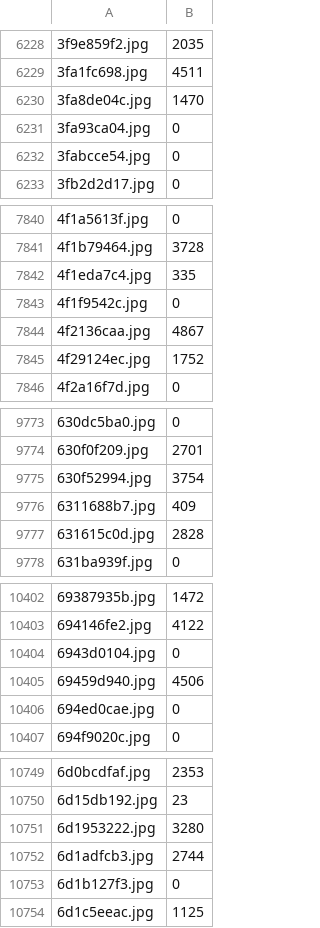
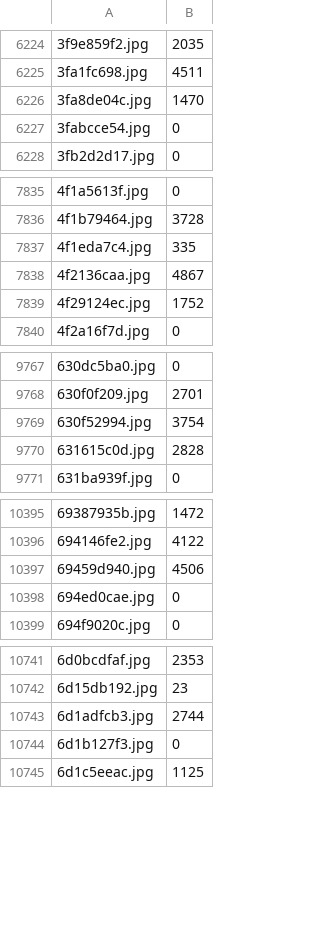
Before and after one commit to lukebrossman/WhaleTailID, a CSV file: newtrain.csv, drawn as a sheet; only a part is shown, gaps mark what is left out; the diff covers the shown part only; the diff names each change by its address in the sheet, - before the commit and + after, or states it on an @@ line.

```diff
--- a/newtrain.csv
+++ b/newtrain.csv
-row 6231: 3fa93ca04.jpg | 0
-row 7843: 4f1f9542c.jpg | 0
-row 9776: 6311688b7.jpg | 409
-row 10404: 6943d0104.jpg | 0
-row 10751: 6d1953222.jpg | 3280
```
Also changed, not shown: 14 removed rows elsewhere in this file, 2 other files.
